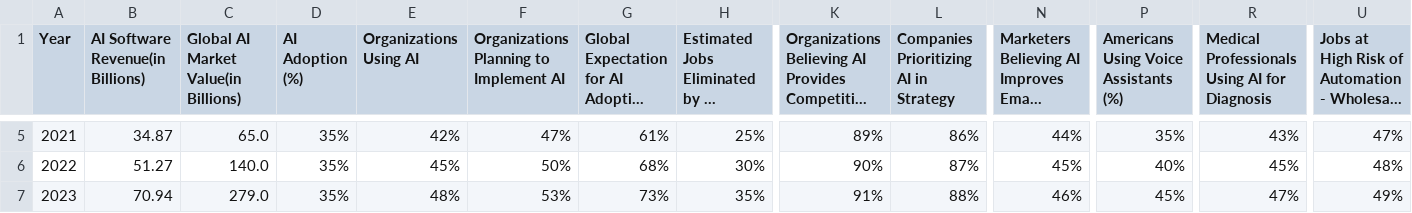
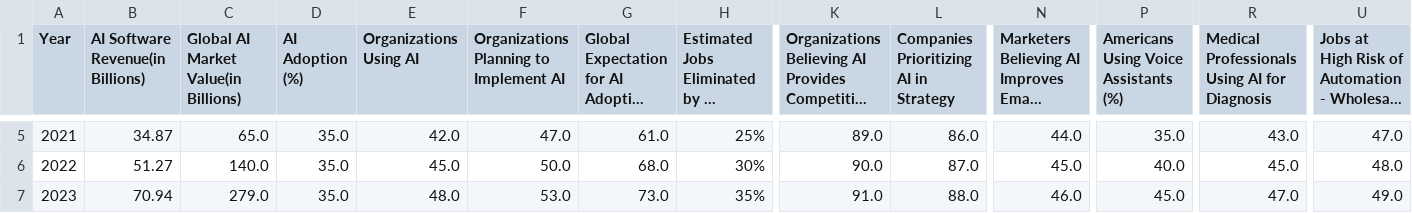
Before and after one commit to haleyvivian16/rise-of-ai-dashboard, a CSV file: data_analysis/cleaned_rise_of_ai.csv, drawn as a sheet; only a part is shown, gaps mark what is left out; long unchanged cells end in …; the diff covers the shown part only; the diff names each change by its address in the sheet, - before the commit and + after, or states it on an @@ line.

```diff
--- a/data_analysis/cleaned_rise_of_ai.csv
+++ b/data_analysis/cleaned_rise_of_ai.csv
-D5:D7 (AI Adoption (%)): 35%
+D5:D7 (AI Adoption (%)): 35.0
-E5 (Organizations Using AI): 42%
+E5 (Organizations Using AI): 42.0
-F5: 47%
+F5: 47.0
-G5: 61%
+G5: 61.0
-K5: 89%
+K5: 89.0
-L5: 86%
+L5: 86.0
-N5: 44%
+N5: 44.0
-P5: 35%
+P5: 35.0
-R5: 43%
+R5: 43.0
-U5: 47%
+U5: 47.0
-E6 (Organizations Using AI): 45%
+E6 (Organizations Using AI): 45.0
-F6: 50%
+F6: 50.0
-G6: 68%
+G6: 68.0
-K6: 90%
+K6: 90.0
-L6: 87%
+L6: 87.0
-N6: 45%
+N6: 45.0
-P6: 40%
+P6: 40.0
-R6: 45%
+R6: 45.0
-U6: 48%
+U6: 48.0
-E7 (Organizations Using AI): 48%
+E7 (Organizations Using AI): 48.0
-F7: 53%
+F7: 53.0
-G7: 73%
+G7: 73.0
-K7: 91%
+K7: 91.0
-L7: 88%
+L7: 88.0
-N7: 46%
+N7: 46.0
-P7: 45%
+P7: 45.0
-R7: 47%
+R7: 47.0
-U7: 49%
+U7: 49.0
```
Also changed, not shown: 50 edited cells elsewhere in this file, 2 other files.
